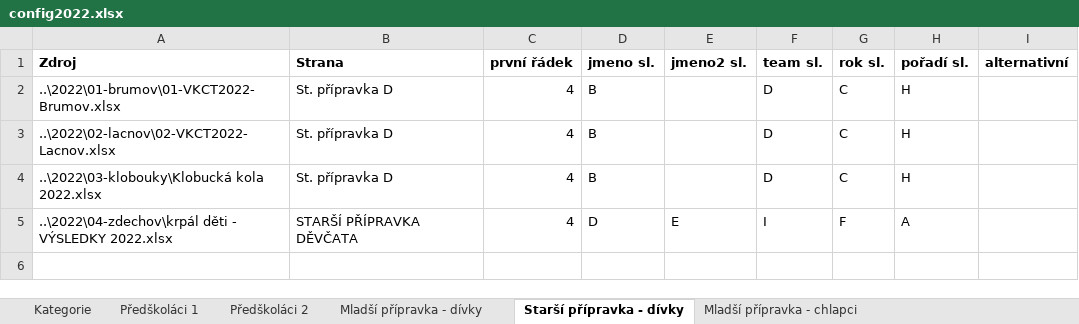
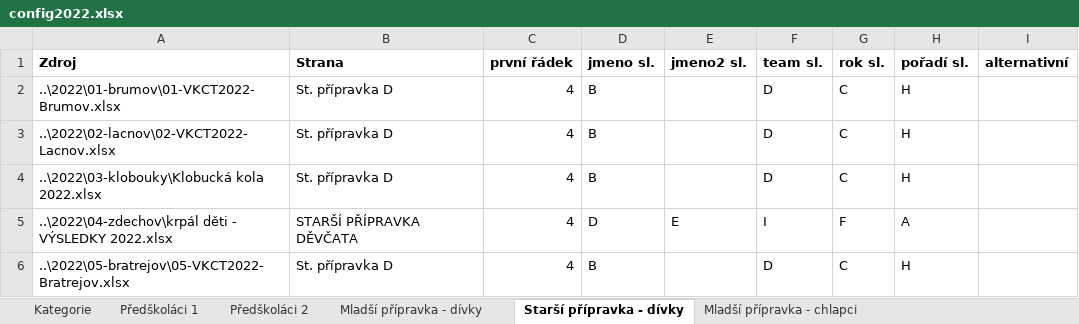
Before and after one commit to pavelchuchma/vkct, an Excel workbook: processor/config2022.xlsx, sheet Starší přípravka - dívky, drawn as a sheet; values as stored, in another font and other column widths than the file's, no borders; the diff names each change by its address in the sheet, - before the commit and + after, or states it on an @@ line.

Commit message:
adding Bratrejov results

```diff
--- a/processor/config2022.xlsx (sheet Starší přípravka - dívky)
+++ b/processor/config2022.xlsx (sheet Starší přípravka - dívky)
+row 6: ..\2022\05-bratrejov\05-VKCT2022-Bratrejov.xlsx | St. přípravka D | 4 | B |  | D | C | H
```
Also changed, not shown: sheet Juniorky, sheet Mladší přípravka - chlapci, sheet Předškoláci 1, sheet Starší žáci, sheet Mladší přípravka - dívky, sheet Předškoláci 2, 10 more sheets, 2022/02-lacnov/02-VKCT2022-Lacnov.xlsx, 2022/03-klobouky/Klobucká kola 2022.xlsx, 3 other files.
